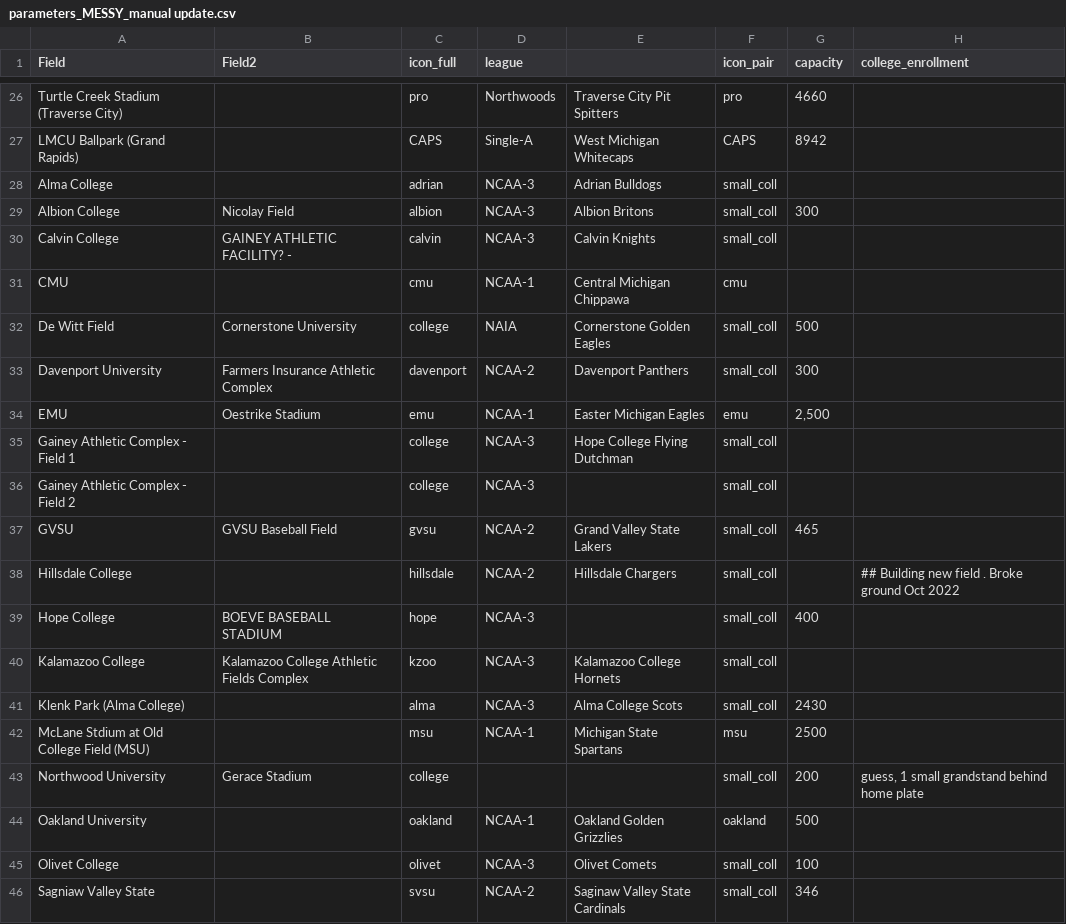
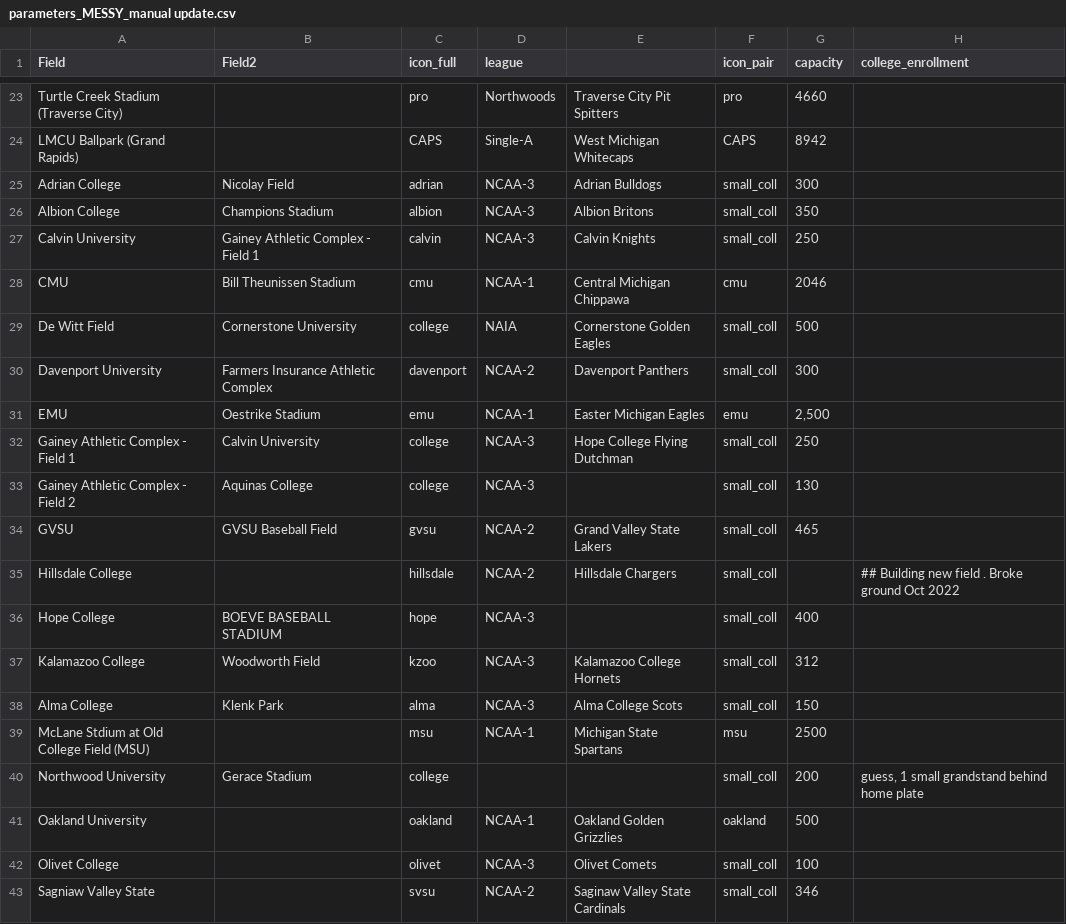
Before and after one commit to JSmith1826/BB_parks, a CSV file: data/school_info/parameters_MESSY_manual update.csv, drawn as a sheet; only a part is shown, gaps mark what is left out; the diff covers the shown part only.

```diff
--- a/data/school_info/parameters_MESSY_manual update.csv
+++ b/data/school_info/parameters_MESSY_manual update.csv
@@ -27,6 +24,6 @@ Turtle Creek Stadium (Traverse City) ,,pro,Northwoods,Traverse City Pit Spitters
 LMCU Ballpark (Grand Rapids),,CAPS,Single-A,West Michigan Whitecaps ,CAPS,8942,
-Alma College,,adrian,NCAA-3,Adrian Bulldogs,small_coll,,
-Albion College ,Nicolay Field,albion,NCAA-3,Albion Britons,small_coll,300,
-Calvin College,GAINEY ATHLETIC FACILITY? - ,calvin,NCAA-3,Calvin Knights,small_coll,,
-CMU ,,cmu,NCAA-1,Central Michigan Chippawa,cmu,,
+Adrian College,Nicolay Field,adrian,NCAA-3,Adrian Bulldogs,small_coll,300,
+Albion College ,Champions Stadium,albion,NCAA-3,Albion Britons,small_coll,350,
+Calvin University,Gainey Athletic Complex - Field 1 ,calvin,NCAA-3,Calvin Knights,small_coll,250,
+CMU ,Bill Theunissen Stadium,cmu,NCAA-1,Central Michigan Chippawa,cmu,2046,
 De Witt Field,Cornerstone University,college,NAIA,Cornerstone Golden Eagles,small_coll,500,
@@ -34,3 +31,3 @@ Davenport University ,Farmers Insurance Athletic Complex,davenport,NCAA-2,Davenp
 EMU ,Oestrike Stadium,emu,NCAA-1,Easter Michigan Eagles,emu,"2,500",
-Gainey Athletic Complex - Field 1 ,,college,NCAA-3,Hope College Flying Dutchman,small_coll,,
-Gainey Athletic Complex - Field 2 ,,college,NCAA-3,,small_coll,,
+Gainey Athletic Complex - Field 1 ,Calvin University,college,NCAA-3,Hope College Flying Dutchman,small_coll,250,
+Gainey Athletic Complex - Field 2 ,Aquinas College,college,NCAA-3,,small_coll,130,
@@ -39,4 +36,4 @@ Hillsdale College ,,hillsdale,NCAA-2,Hillsdale Chargers,small_coll,,## Building
 Hope College,BOEVE BASEBALL STADIUM,hope,NCAA-3,,small_coll,400,
-Kalamazoo College , Kalamazoo College Athletic Fields Complex,kzoo,NCAA-3,Kalamazoo College Hornets,small_coll,,
-Klenk Park (Alma College),,alma,NCAA-3,Alma College Scots,small_coll,2430,
+Kalamazoo College ,Woodworth Field,kzoo,NCAA-3,Kalamazoo College Hornets,small_coll,312,
+Alma College,Klenk Park,alma,NCAA-3,Alma College Scots,small_coll,150,
 McLane Stdium at Old College Field (MSU),,msu,NCAA-1,Michigan State Spartans,msu,2500,
```
Also changed, not shown: 3 removed rows and 7 edited cells elsewhere in this file, data/school_info/fields_to_plot_MANUAL CHECKLIST WITH SOME NOTES_2022-12-29.csv, data/viz/viz_book.csv, 15 other files.
